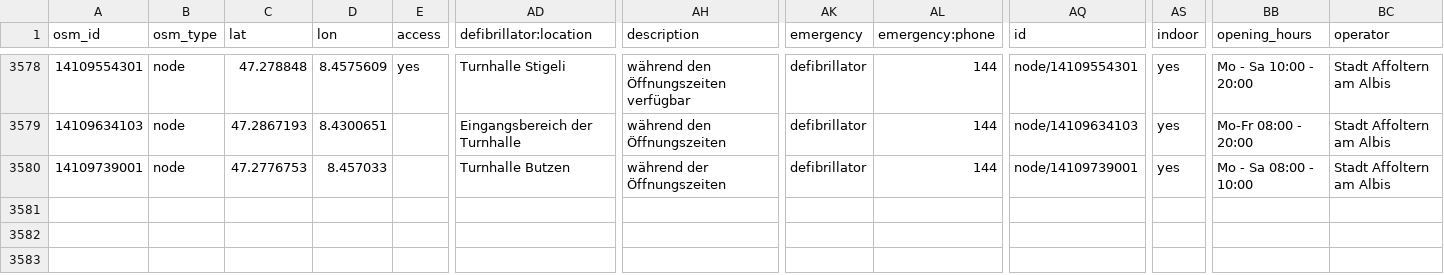
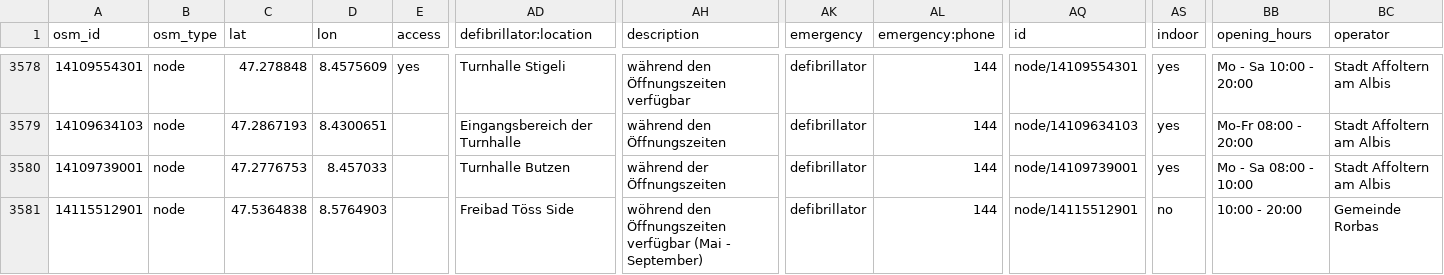
Before and after one commit to defikarte/defi_data, a CSV file: data/csv/defis_kt_zh.csv, drawn as a sheet; only a part is shown, gaps mark what is left out; rows hold the shown columns only; the diff names each change by its address in the sheet, - before the commit and + after, or states it on an @@ line.

```diff
--- a/data/csv/defis_kt_zh.csv
+++ b/data/csv/defis_kt_zh.csv
+row 3581: 14115512901 | node | 47.5364838 | 8.5764903 |  | Freibad Töss Side | wöhrend den Öffnungszeiten verfügbar (Mai - September) | defibrillator | 144 | node/14115512901 | no | 10:00 - 20:00 | Gemeinde Rorbas
```
Also changed, not shown: data/csv/defis_kt_be.csv, data/csv/defis_kt_gr.csv, 6 other files.
